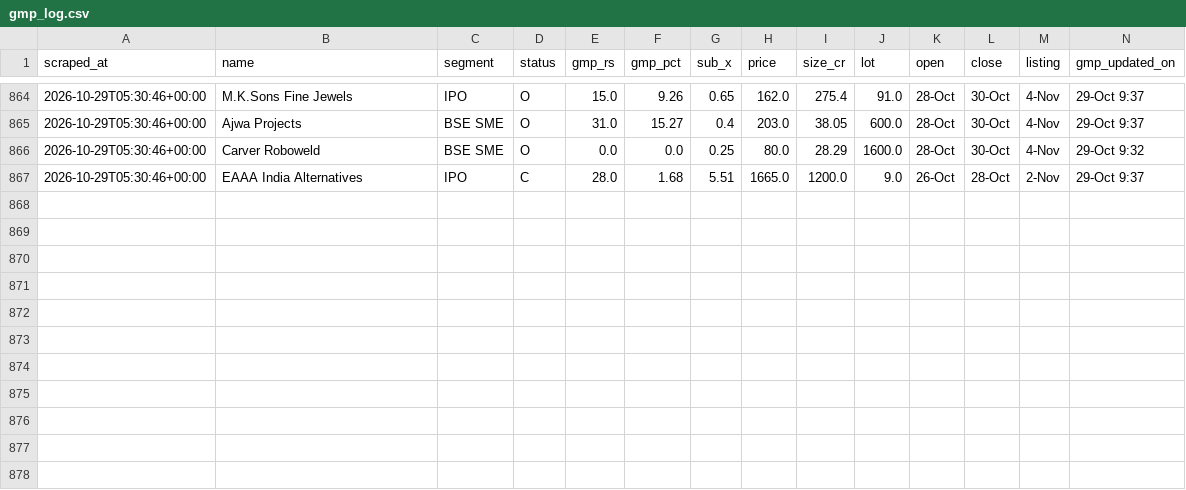
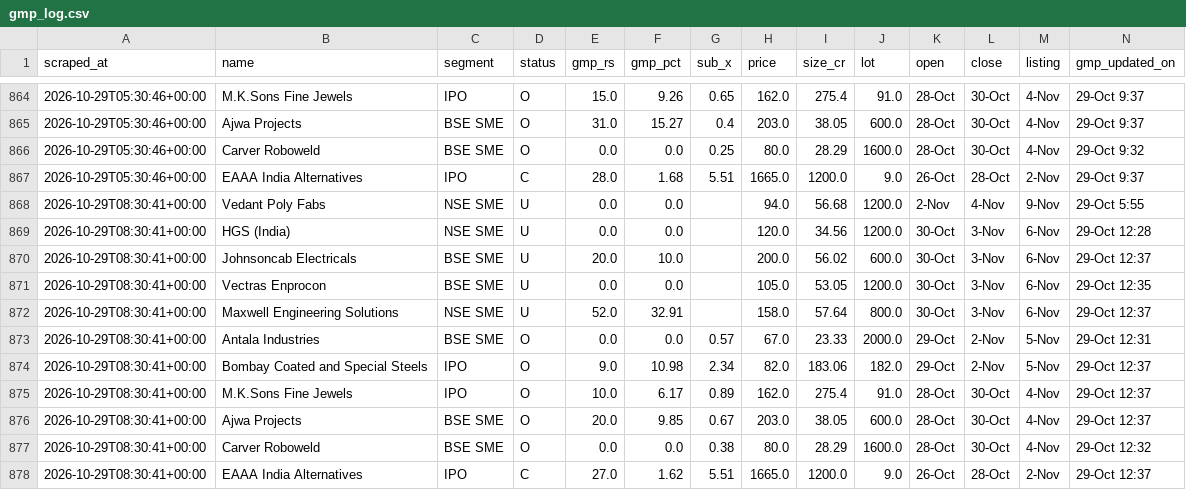
Before and after one commit to NipunRaj96/ipo-agent, a CSV file: data/gmp_log.csv, drawn as a sheet; only a part is shown, gaps mark what is left out; the diff names each change by its address in the sheet, - before the commit and + after, or states it on an @@ line.

```diff
--- a/data/gmp_log.csv
+++ b/data/gmp_log.csv
+row 868: 2026-10-29T08:30:41+00:00 | Vedant Poly Fabs | NSE SME | U | 0.0 | 0.0 |  | 94.0 | 56.68 | 1200.0 | 2-Nov | 4-Nov | 9-Nov | 29-Oct 5:55
+row 869: 2026-10-29T08:30:41+00:00 | HGS (India) | NSE SME | U | 0.0 | 0.0 |  | 120.0 | 34.56 | 1200.0 | 30-Oct | 3-Nov | 6-Nov | 29-Oct 12:28
+row 870: 2026-10-29T08:30:41+00:00 | Johnsoncab Electricals | BSE SME | U | 20.0 | 10.0 |  | 200.0 | 56.02 | 600.0 | 30-Oct | 3-Nov | 6-Nov | 29-Oct 12:37
+row 871: 2026-10-29T08:30:41+00:00 | Vectras Enprocon | BSE SME | U | 0.0 | 0.0 |  | 105.0 | 53.05 | 1200.0 | 30-Oct | 3-Nov | 6-Nov | 29-Oct 12:35
+row 872: 2026-10-29T08:30:41+00:00 | Maxwell Engineering Solutions | NSE SME | U | 52.0 | 32.91 |  | 158.0 | 57.64 | 800.0 | 30-Oct | 3-Nov | 6-Nov | 29-Oct 12:37
+row 873: 2026-10-29T08:30:41+00:00 | Antala Industries | BSE SME | O | 0.0 | 0.0 | 0.57 | 67.0 | 23.33 | 2000.0 | 29-Oct | 2-Nov | 5-Nov | 29-Oct 12:31
+row 874: 2026-10-29T08:30:41+00:00 | Bombay Coated and Special Steels | IPO | O | 9.0 | 10.98 | 2.34 | 82.0 | 183.06 | 182.0 | 29-Oct | 2-Nov | 5-Nov | 29-Oct 12:37
+row 875: 2026-10-29T08:30:41+00:00 | M.K.Sons Fine Jewels | IPO | O | 10.0 | 6.17 | 0.89 | 162.0 | 275.4 | 91.0 | 28-Oct | 30-Oct | 4-Nov | 29-Oct 12:37
+row 876: 2026-10-29T08:30:41+00:00 | Ajwa Projects | BSE SME | O | 20.0 | 9.85 | 0.67 | 203.0 | 38.05 | 600.0 | 28-Oct | 30-Oct | 4-Nov | 29-Oct 12:37
+row 877: 2026-10-29T08:30:41+00:00 | Carver Roboweld | BSE SME | O | 0.0 | 0.0 | 0.38 | 80.0 | 28.29 | 1600.0 | 28-Oct | 30-Oct | 4-Nov | 29-Oct 12:32
+row 878: 2026-10-29T08:30:41+00:00 | EAAA India Alternatives | IPO | C | 27.0 | 1.62 | 5.51 | 1665.0 | 1200.0 | 9.0 | 26-Oct | 28-Oct | 2-Nov | 29-Oct 12:37
```
Also changed, not shown: data/sub_log.csv.
